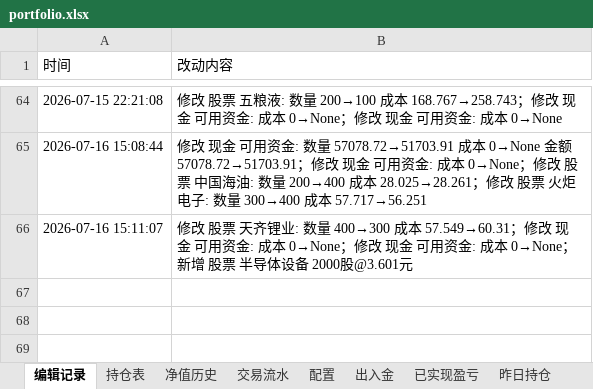
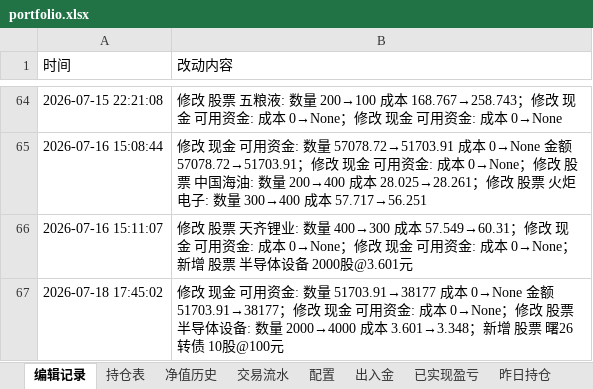
Before and after one commit to wanchangjia-png/investment-agent, an Excel workbook: portfolio.xlsx, sheet 编辑记录, drawn as a sheet; only a part is shown, gaps mark what is left out; values as stored, in another font and other column widths than the file's, no borders; the diff names each change by its address in the sheet, - before the commit and + after, or states it on an @@ line.

```diff
--- a/portfolio.xlsx (sheet 编辑记录)
+++ b/portfolio.xlsx (sheet 编辑记录)
+row 67: 2026-07-18 17:45:02 | 修改 现金 可用资金: 数量 51703.91→38177 成本 0→None 金额 51703.91→38177；修改 现金 可用资金: 成本 0→None；修改 股票 半导体设备: 数量 2000→4000 成本 3.601→3.348；新增 股票 曙26转债 10股@100元
```
Also changed, not shown: sheet 持仓表.
